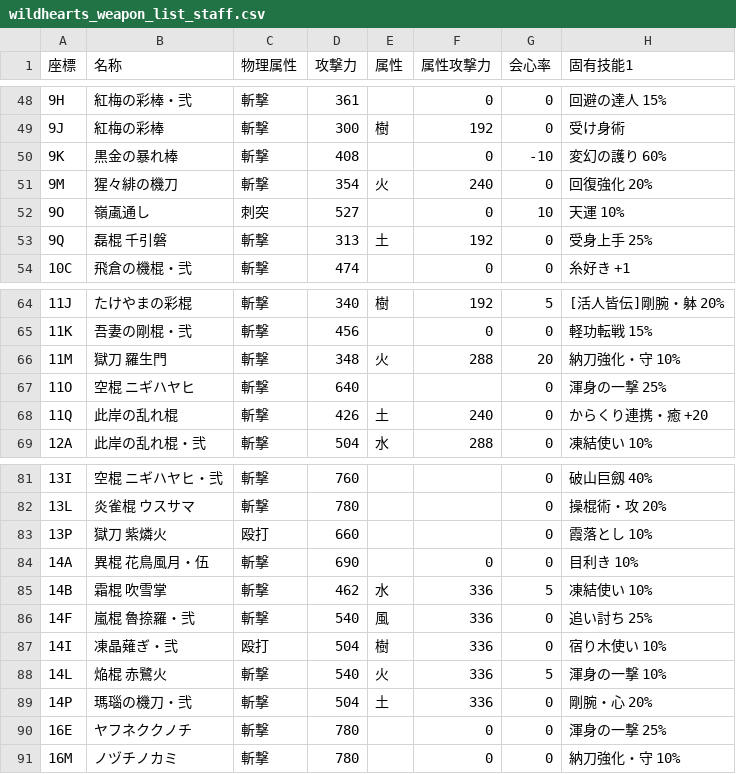
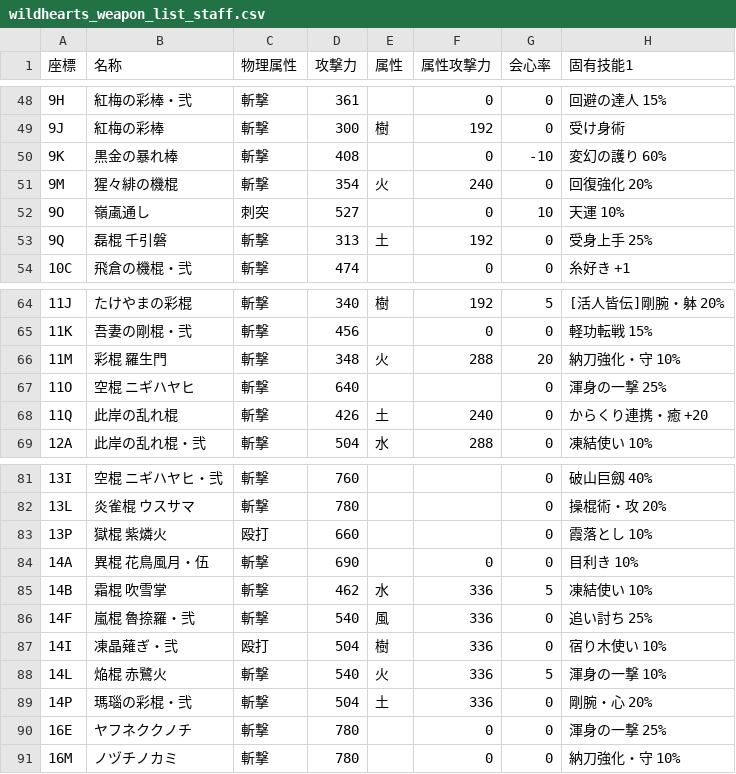
Before and after one commit to AquiTCD/gaming-support-tools, a CSV file: lib/wildhearts_weapon_list_staff.csv, drawn as a sheet; only a part is shown, gaps mark what is left out; the diff names each change by its address in the sheet, - before the commit and + after, or states it on an @@ line.

```diff
--- a/lib/wildhearts_weapon_list_staff.csv
+++ b/lib/wildhearts_weapon_list_staff.csv
-B51 (名称): 猩々緋の機刀
+B51 (名称): 猩々緋の機棍
-B66 (名称): 獄刀 羅生門
+B66 (名称): 彩棍 羅生門
-B83 (名称): 獄刀 紫燐火
+B83 (名称): 獄棍 紫燐火
-B89 (名称): 瑪瑙の機刀・弐
+B89 (名称): 瑪瑙の彩棍・弐
```
Also changed, not shown: lib/wildhearts_weapon_list_claw.csv, lib/wildhearts_weapon_list_maul.csv, 7 other files.
